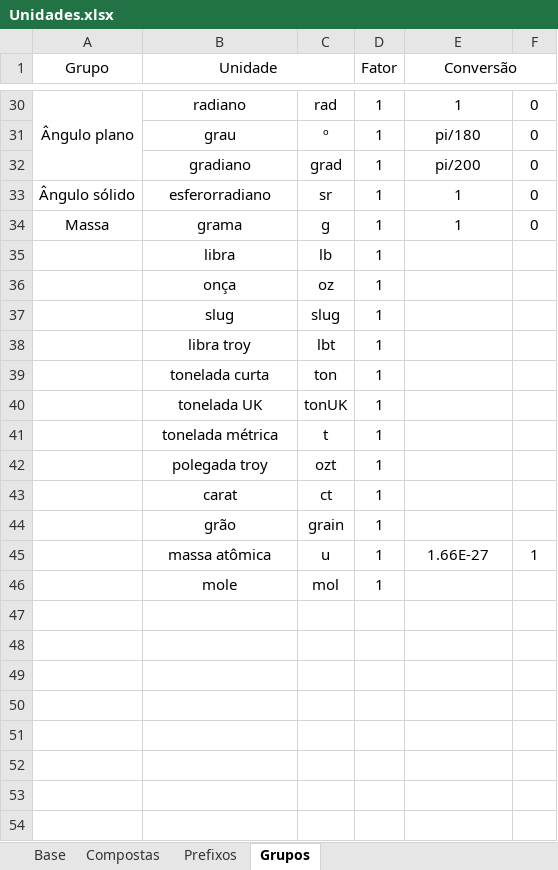
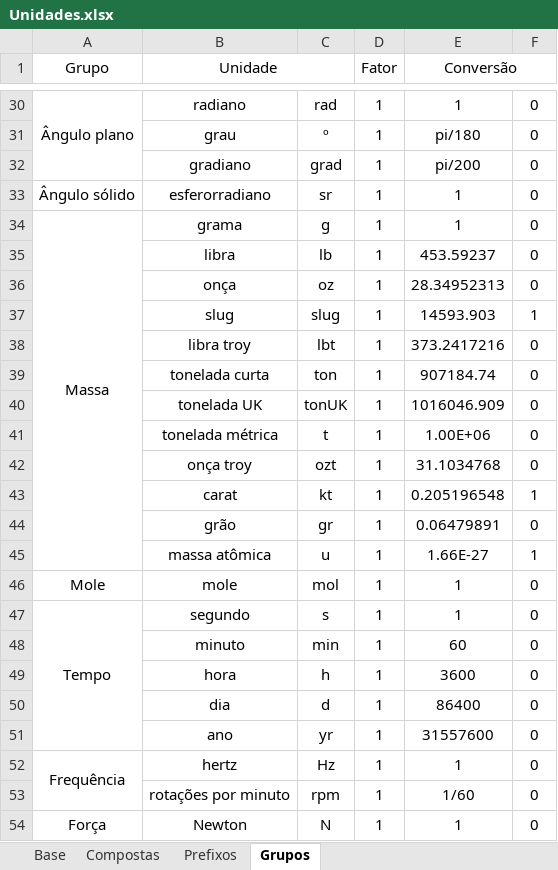
Before and after one commit to sitegui/topCalc, an Excel workbook: Unidades.xlsx, sheet Grupos, drawn as a sheet; only a part is shown, gaps mark what is left out; values as stored, in another font and other column widths than the file's, no borders; removed rows and columns are numbered as before the commit, all else as after; the diff names each change by its address in the sheet, - before the commit and + after, or states it on an @@ line.

```diff
--- a/Unidades.xlsx (sheet Grupos)
+++ b/Unidades.xlsx (sheet Grupos)
+A34:A45 merged
-E35 (Conversão): (empty)
+E35 (Conversão): 453.59237
-F35:F36: (empty)
+F35:F36: 0
-E36 (Conversão): (empty)
+E36 (Conversão): 28.34952313
-E37 (Conversão): (empty)
+E37 (Conversão): 14593.903
-F37: (empty)
+F37: 1
-E38 (Conversão): (empty)
+E38 (Conversão): 373.2417216
-F38:F41: (empty)
+F38:F41: 0
-E39 (Conversão): (empty)
+E39 (Conversão): 907184.74
-E40 (Conversão): (empty)
+E40 (Conversão): 1016046.909
-E41 (Conversão): (empty)
+E41 (Conversão): 1.00E+06
-row 42:  | polegada troy | ozt | 1
+row 42:  | onça troy | ozt | 1 | 31.1034768 | 0
-C43: ct
+C43: kt
-E43 (Conversão): (empty)
+E43 (Conversão): 0.205196548
-F43: (empty)
+F43: 1
-C44: grain
+C44: gr
-E44 (Conversão): (empty)
+E44 (Conversão): 0.06479891
-F44: (empty)
+F44: 0
-A46 (Grupo): (empty)
+A46 (Grupo): Mole
-E46 (Conversão): (empty)
+E46 (Conversão): 1
-F46: (empty)
+F46: 0
+row 47: Tempo | segundo | s | 1 | 1 | 0
+row 48:  | minuto | min | 1 | 60 | 0
+row 49:  | hora | h | 1 | 3600 | 0
+row 50:  | dia | d | 1 | 86400 | 0
+row 51:  | ano | yr | 1 | 31557600 | 0
+row 52: Frequência | hertz | Hz | 1 | 1 | 0
+row 53:  | rotações por minuto | rpm | 1 | 1/60 | 0
+row 54: Força | Newton | N | 1 | 1 | 0
```
Also changed, not shown: 8 other files.
